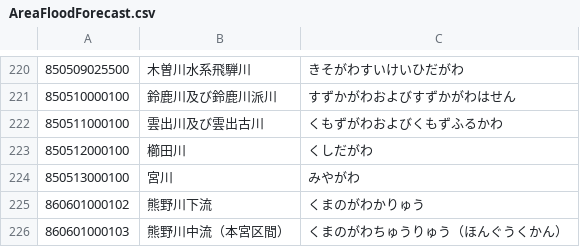
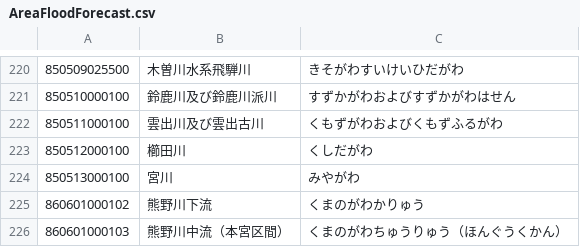
Before and after one commit to ingen084/jma-code-dictionary, a CSV file: csv/AreaFloodForecast.csv, drawn as a sheet; only a part is shown, gaps mark what is left out.

```diff
--- a/csv/AreaFloodForecast.csv
+++ b/csv/AreaFloodForecast.csv
@@ -221,3 +221,3 @@
 850510000100,鈴鹿川及び鈴鹿川派川,すずかがわおよびすずかがわはせん
-850511000100,雲出川及び雲出古川,くもずがわおよびくもずふるかわ
+850511000100,雲出川及び雲出古川,くもずがわおよびくもずふるがわ
 850512000100,櫛田川,くしだがわ
```
Also changed, not shown: csv/AreaRiver.csv, csv/WaterLevelStation.csv.
